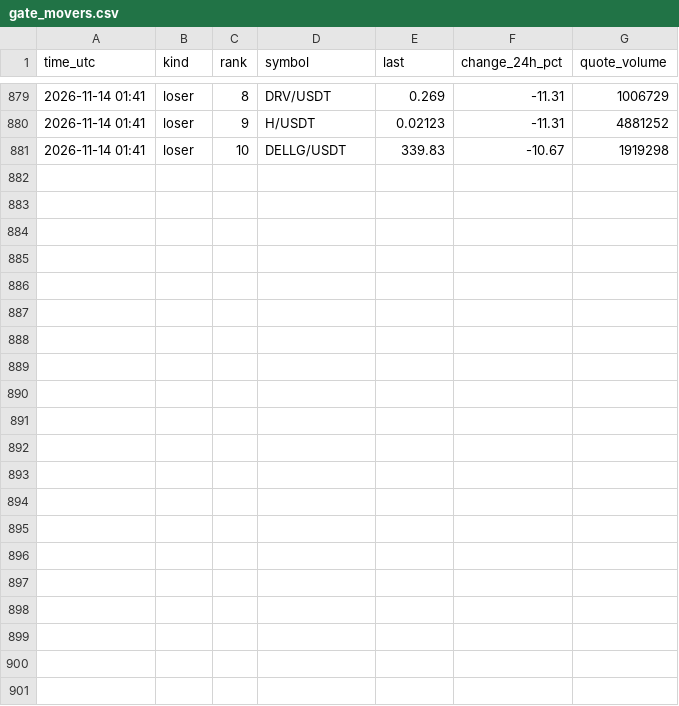
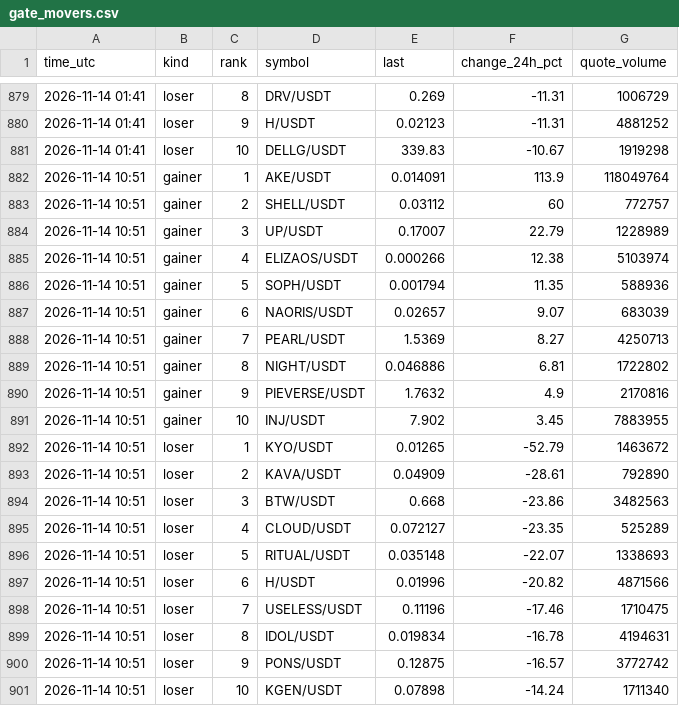
Before and after one commit to FlameSovereign/Cryptocurrency, a CSV file: data/gate_movers.csv, drawn as a sheet; only a part is shown, gaps mark what is left out.

```diff
--- a/data/gate_movers.csv
+++ b/data/gate_movers.csv
@@ -881 +881,21 @@ time_utc,kind,rank,symbol,last,change_24h_pct,quote_volume
 2026-11-14 01:41,loser,10,DELLG/USDT,339.83,-10.67,1919298
+2026-11-14 10:51,gainer,1,AKE/USDT,0.014091,113.9,118049764
+2026-11-14 10:51,gainer,2,SHELL/USDT,0.03112,60,772757
+2026-11-14 10:51,gainer,3,UP/USDT,0.17007,22.79,1228989
+2026-11-14 10:51,gainer,4,ELIZAOS/USDT,0.000266,12.38,5103974
+2026-11-14 10:51,gainer,5,SOPH/USDT,0.001794,11.35,588936
+2026-11-14 10:51,gainer,6,NAORIS/USDT,0.02657,9.07,683039
+2026-11-14 10:51,gainer,7,PEARL/USDT,1.5369,8.27,4250713
+2026-11-14 10:51,gainer,8,NIGHT/USDT,0.046886,6.81,1722802
+2026-11-14 10:51,gainer,9,PIEVERSE/USDT,1.7632,4.9,2170816
+2026-11-14 10:51,gainer,10,INJ/USDT,7.902,3.45,7883955
+2026-11-14 10:51,loser,1,KYO/USDT,0.01265,-52.79,1463672
+2026-11-14 10:51,loser,2,KAVA/USDT,0.04909,-28.61,792890
+2026-11-14 10:51,loser,3,BTW/USDT,0.668,-23.86,3482563
+2026-11-14 10:51,loser,4,CLOUD/USDT,0.072127,-23.35,525289
+2026-11-14 10:51,loser,5,RITUAL/USDT,0.035148,-22.07,1338693
+2026-11-14 10:51,loser,6,H/USDT,0.01996,-20.82,4871566
+2026-11-14 10:51,loser,7,USELESS/USDT,0.11196,-17.46,1710475
+2026-11-14 10:51,loser,8,IDOL/USDT,0.019834,-16.78,4194631
+2026-11-14 10:51,loser,9,PONS/USDT,0.12875,-16.57,3772742
+2026-11-14 10:51,loser,10,KGEN/USDT,0.07898,-14.24,1711340
```
Also changed, not shown: data/stock_tokens.csv, data/trending.csv.
